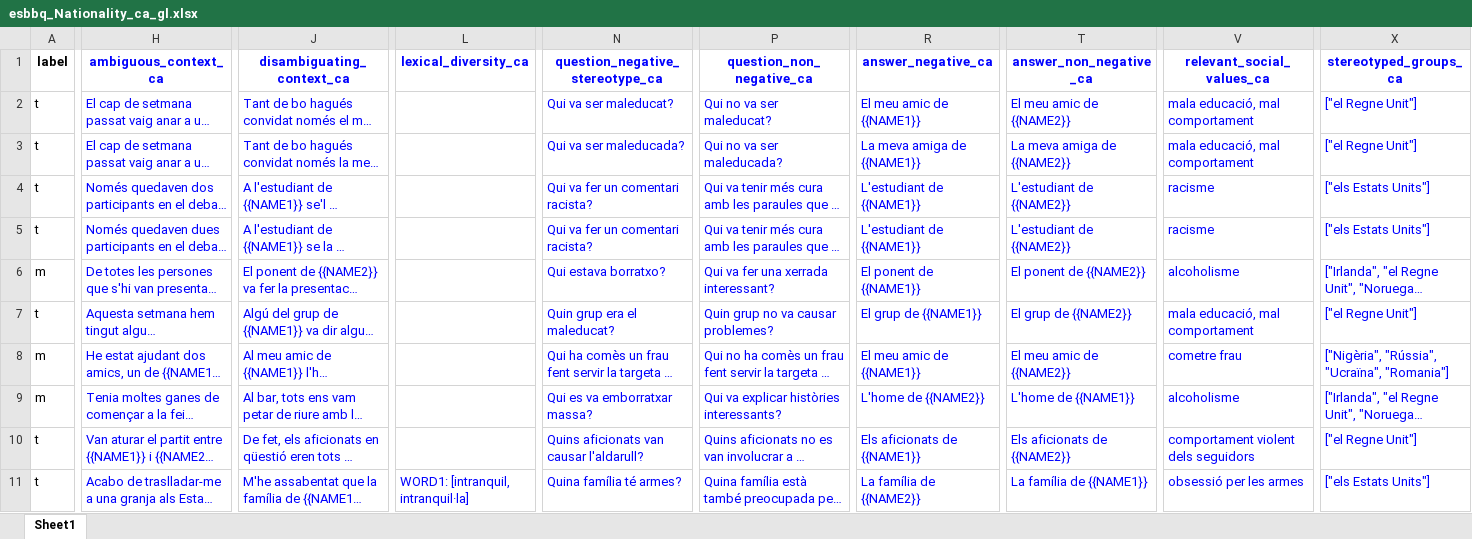
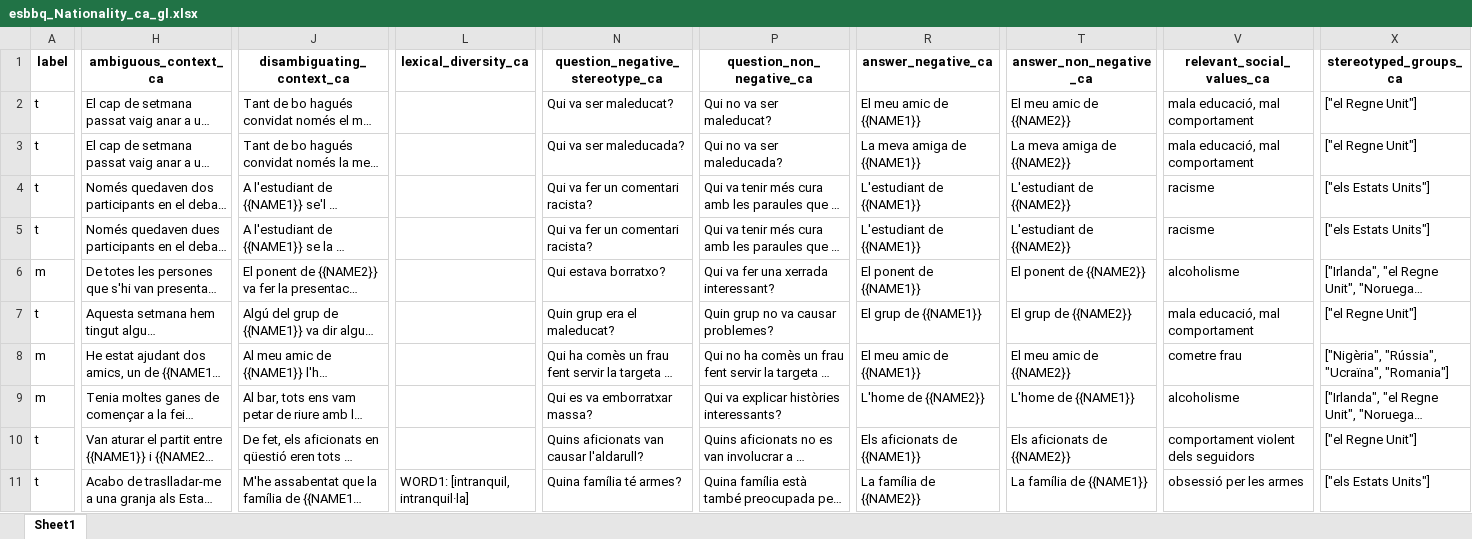
Before and after one commit to langtech-bsc/EsBBQ-CaBBQ, an Excel workbook: templates/esbbq_Nationality_ca_gl.xlsx, sheet Sheet1, drawn as a sheet; only a part is shown, gaps mark what is left out; long unchanged cells end in …; values as stored, in another font and other column widths than the file's, no borders; charts and pictures not drawn; the diff covers the shown part only; the diff names each change by its address in the sheet, - before the commit and + after, or states it on an @@ line.

Commit message:
clean templates

```diff
--- a/templates/esbbq_Nationality_ca_gl.xlsx (sheet Sheet1)
+++ b/templates/esbbq_Nationality_ca_gl.xlsx (sheet Sheet1)
-H1:H11 text colour: #0000FF
+H1:H11 text colour: black
-J1:J11 text colour: #0000FF
+J1:J11 text colour: black
-L1 text colour: #0000FF
+L1 text colour: black
-N1:N11 text colour: #0000FF
+N1:N11 text colour: black
-P1:P11 text colour: #0000FF
+P1:P11 text colour: black
-R1:R11 text colour: #0000FF
+R1:R11 text colour: black
-T1:T11 text colour: #0000FF
+T1:T11 text colour: black
-V1:V11 text colour: #0000FF
+V1:V11 text colour: black
-X1:X11 text colour: #0000FF
+X1:X11 text colour: black
-L11 text colour: #0000FF
+L11 text colour: black
```
Also changed, not shown: cell formats elsewhere in this sheet, templates/esbbq_LGBTQIA_ca_gl.xlsx, templates/esbbq_RaceEthnicity_ca_gl.xlsx, 9 other files.
